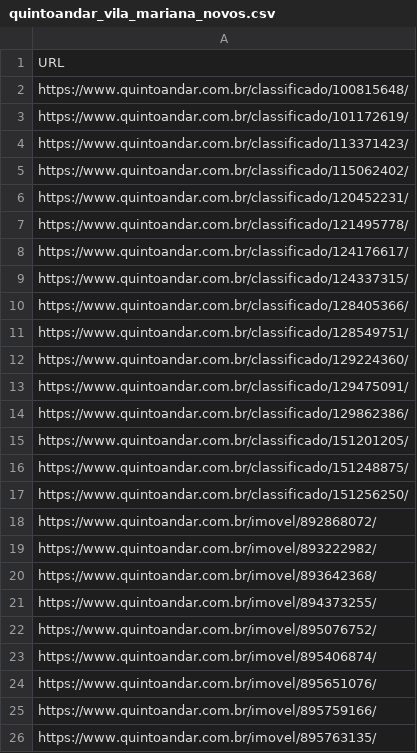
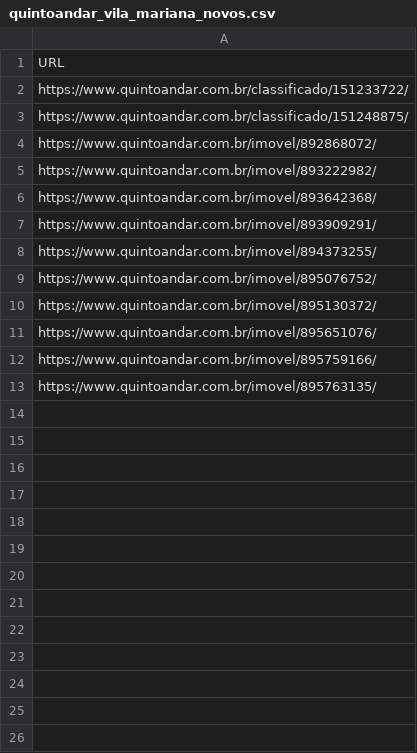
Before and after one commit to LeoFuchs/RastreadorAluguel, a CSV file: data/processed/quintoandar_vila_mariana_novos.csv, drawn as a sheet.

```diff
--- a/data/processed/quintoandar_vila_mariana_novos.csv
+++ b/data/processed/quintoandar_vila_mariana_novos.csv
@@ -1,18 +1,4 @@
 URL
-https://www.quintoandar.com.br/classificado/100815648/
-https://www.quintoandar.com.br/classificado/101172619/
-https://www.quintoandar.com.br/classificado/113371423/
-https://www.quintoandar.com.br/classificado/115062402/
-https://www.quintoandar.com.br/classificado/120452231/
-https://www.quintoandar.com.br/classificado/121495778/
-https://www.quintoandar.com.br/classificado/124176617/
-https://www.quintoandar.com.br/classificado/124337315/
-https://www.quintoandar.com.br/classificado/128405366/
-https://www.quintoandar.com.br/classificado/128549751/
-https://www.quintoandar.com.br/classificado/129224360/
-https://www.quintoandar.com.br/classificado/129475091/
-https://www.quintoandar.com.br/classificado/129862386/
-https://www.quintoandar.com.br/classificado/151201205/
+https://www.quintoandar.com.br/classificado/151233722/
 https://www.quintoandar.com.br/classificado/151248875/
-https://www.quintoandar.com.br/classificado/151256250/
 https://www.quintoandar.com.br/imovel/892868072/
@@ -20,5 +6,6 @@ https://www.quintoandar.com.br/imovel/893222982/
 https://www.quintoandar.com.br/imovel/893642368/
+https://www.quintoandar.com.br/imovel/893909291/
 https://www.quintoandar.com.br/imovel/894373255/
 https://www.quintoandar.com.br/imovel/895076752/
-https://www.quintoandar.com.br/imovel/895406874/
+https://www.quintoandar.com.br/imovel/895130372/
 https://www.quintoandar.com.br/imovel/895651076/
```
Also changed, not shown: data/raw/quintoandar/bosque_saude/2026_10_04/quintoandar_bosque_saude_2026_10_04.csv, data/raw/quintoandar/vila_mariana/2026_10_04/quintoandar_vila_mariana_2026_10_04.csv, 6 other files.
